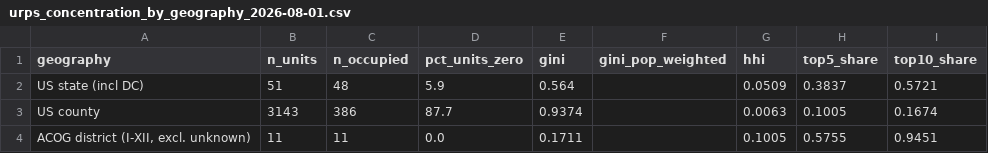
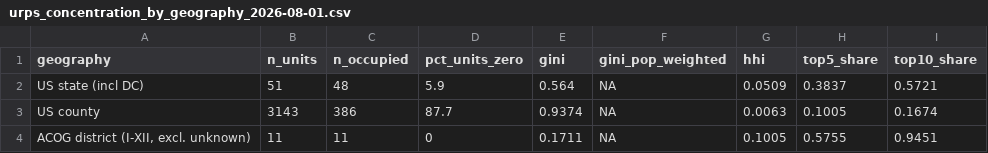
Before and after one commit to mufflyt/cliff, a CSV file: data/urps_concentration_by_geography_2026-08-01.csv, drawn as a sheet.

```diff
--- a/data/urps_concentration_by_geography_2026-08-01.csv
+++ b/data/urps_concentration_by_geography_2026-08-01.csv
@@ -1,4 +1,4 @@
 geography,n_units,n_occupied,pct_units_zero,gini,gini_pop_weighted,hhi,top5_share,top10_share
-US state (incl DC),51,48,5.9,0.564,,0.0509,0.3837,0.5721
-US county,3143,386,87.7,0.9374,,0.0063,0.1005,0.1674
-"ACOG district (I-XII, excl. unknown)",11,11,0.0,0.1711,,0.1005,0.5755,0.9451
+US state (incl DC),51,48,5.9,0.564,NA,0.0509,0.3837,0.5721
+US county,3143,386,87.7,0.9374,NA,0.0063,0.1005,0.1674
+"ACOG district (I-XII, excl. unknown)",11,11,0,0.1711,NA,0.1005,0.5755,0.9451
```
Also changed, not shown: data/urps_equity_demographics_2026-08-01.csv, data/urps_lorenz_states_2026-08-01.csv, 7 other files.
